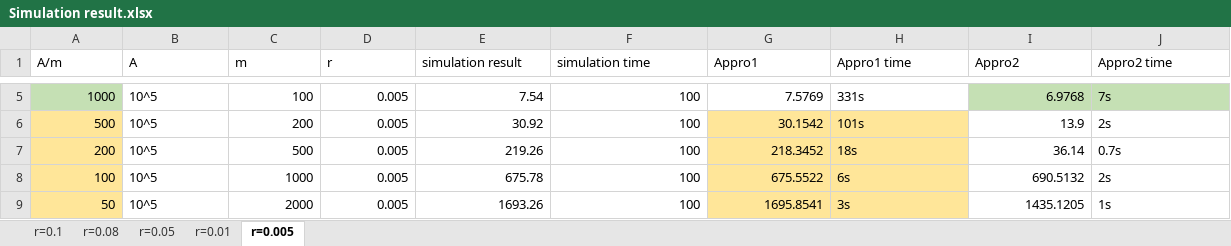
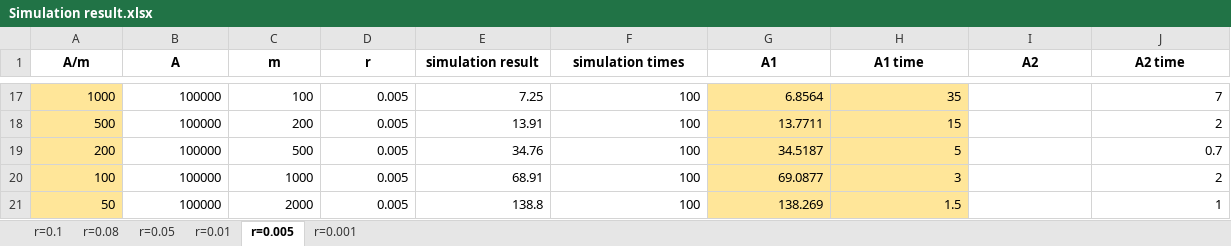
Before and after one commit to tzyRachel/K-anonymity-Expectation, an Excel workbook: Simulation result.xlsx, sheet r=0.005, drawn as a sheet; only a part is shown, gaps mark what is left out; values as stored, in another font and other column widths than the file's, no borders; addresses are those after the commit; the diff covers the shown part only; the diff names each change by its address in the sheet, - before the commit and + after, or states it on an @@ line.

Commit message:
Modified README file and some modification on approximation

```diff
--- a/Simulation result.xlsx (sheet r=0.005)
+++ b/Simulation result.xlsx (sheet r=0.005)
+sheet tab: r=0.001
@@ A1:J1 bold: off → on, alignment: left → center @@
-F1: simulation time
+F1: simulation times
-G1: Appro1
+G1: A1
-H1: Appro1 time
+H1: A1 time
-I1: Appro2
+I1: A2
-J1: Appro2 time
+J1: A2 time
-A17 fill: #C5E0B4
+A17 fill: #FFE699
-B17:B21 (A): 10^5
+B17:B21 (A): 100000
-E17 (simulation result): 7.54
+E17 (simulation result): 7.25
-G17 (A1): 7.5769
+G17 (A1): 6.8564
-G17:H17 fill: none
+G17:H17 fill: #FFE699
-H17 (A1 time): 331s
+H17 (A1 time): 35
-I17 (A2): 6.9768
+I17 (A2): (empty)
-I17:J17 fill: #C5E0B4
+I17:J17 fill: none
-J17 (A2 time): 7s
+J17 (A2 time): 7
-E18 (simulation result): 30.92
+E18 (simulation result): 13.91
-G18 (A1): 30.1542
+G18 (A1): 13.7711
-H18 (A1 time): 101s
+H18 (A1 time): 15
-I18 (A2): 13.9
+I18 (A2): (empty)
-J18 (A2 time): 2s
+J18 (A2 time): 2
-E19 (simulation result): 219.26
+E19 (simulation result): 34.76
-G19 (A1): 218.3452
+G19 (A1): 34.5187
-H19 (A1 time): 18s
+H19 (A1 time): 5
-I19 (A2): 36.14
+I19 (A2): (empty)
-J19 (A2 time): 0.7s
+J19 (A2 time): 0.7
-E20 (simulation result): 675.78
+E20 (simulation result): 68.91
-G20 (A1): 675.5522
+G20 (A1): 69.0877
-H20 (A1 time): 6s
+H20 (A1 time): 3
-I20 (A2): 690.5132
+I20 (A2): (empty)
-J20 (A2 time): 2s
+J20 (A2 time): 2
-E21 (simulation result): 1693.26
+E21 (simulation result): 138.8
-G21 (A1): 1695.8541
+G21 (A1): 138.269
-H21 (A1 time): 3s
+H21 (A1 time): 1.5
-I21 (A2): 1435.1205
+I21 (A2): (empty)
-J21 (A2 time): 1s
+J21 (A2 time): 1
```
Also changed, not shown: 24 added rows, 128 edited cells and cell formats elsewhere in this sheet, sheet r=0.08, sheet r=0.05, sheet r=0.01, sheet r=0.1, formulas that keep their value, 4 other files.
